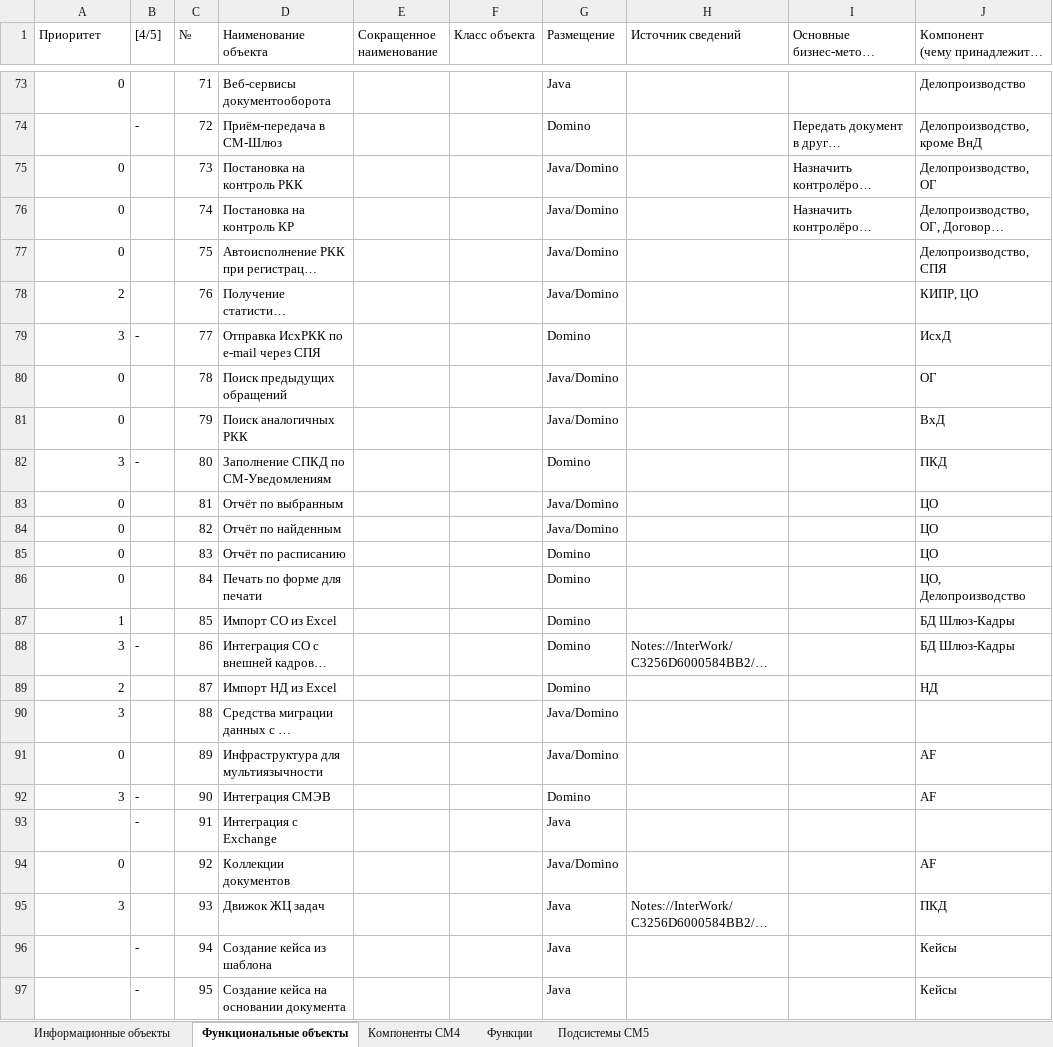
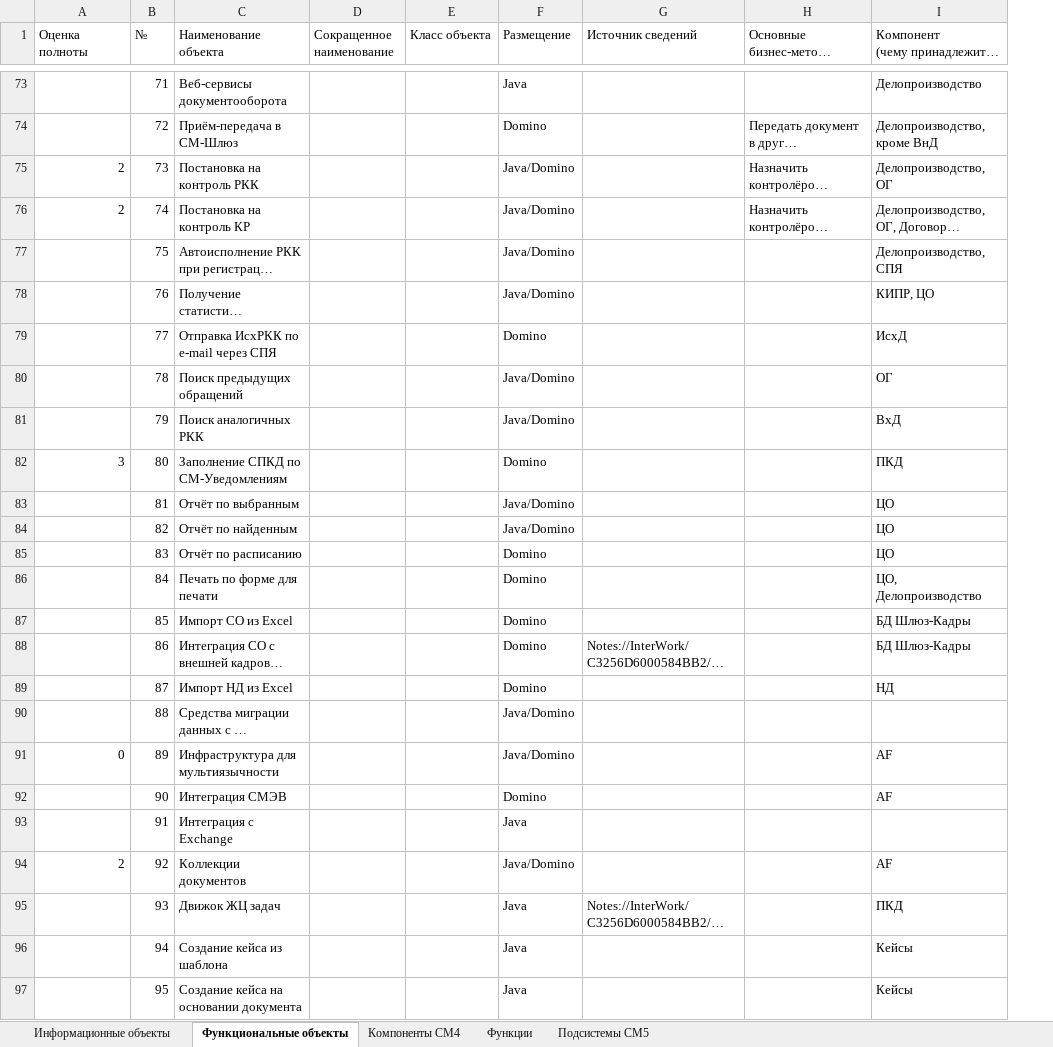
Before and after one commit to InterTurstCo/ActiveFrame5, an Excel workbook: Архитектура/Функции и сервисы СМ4 для переноса .xlsx, sheet Функциональные объекты, drawn as a sheet; only a part is shown, gaps mark what is left out; long unchanged cells end in …; values as stored, in another font and other column widths than the file's, no cell formats; table styles not drawn; the diff covers the shown part only; the diff names each change by its address in the sheet, - before the commit and + after, or states it on an @@ line.

```diff
--- a/Архитектура/Функции и сервисы СМ4 для переноса .xlsx (sheet Функциональные объекты)
+++ b/Архитектура/Функции и сервисы СМ4 для переноса .xlsx (sheet Функциональные объекты)
-column B ([4/5]), rows 74-97: - |  |  |  |  | - |  |  | - |  |  |  |  |  | - |  |  |  | - | - |  |  | - | -
-A1: Приоритет
+A1: Оценка полноты
-A73 (Оценка полноты): 0
+A73 (Оценка полноты): (empty)
-A75:A76 (Оценка полноты): 0
+A75:A76 (Оценка полноты): 2
-A77 (Оценка полноты): 0
+A77 (Оценка полноты): (empty)
-A78 (Оценка полноты): 2
+A78 (Оценка полноты): (empty)
-A79 (Оценка полноты): 3
+A79 (Оценка полноты): (empty)
-A80:A81 (Оценка полноты): 0
+A80:A81 (Оценка полноты): (empty)
-A83:A86 (Оценка полноты): 0
+A83:A86 (Оценка полноты): (empty)
-A87 (Оценка полноты): 1
+A87 (Оценка полноты): (empty)
-A88 (Оценка полноты): 3
+A88 (Оценка полноты): (empty)
-A89 (Оценка полноты): 2
+A89 (Оценка полноты): (empty)
-A90 (Оценка полноты): 3
+A90 (Оценка полноты): (empty)
-A92 (Оценка полноты): 3
+A92 (Оценка полноты): (empty)
-A94 (Оценка полноты): 0
+A94 (Оценка полноты): 2
-A95 (Оценка полноты): 3
+A95 (Оценка полноты): (empty)
```
Also changed, not shown: 4 removed rows and 46 edited cells elsewhere in this sheet, sheet Информационные объекты, cell formats, 3 other files.
